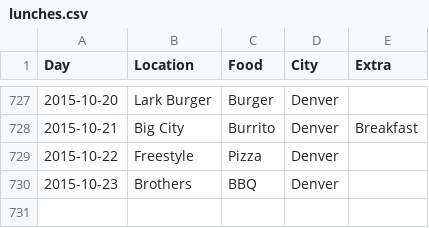
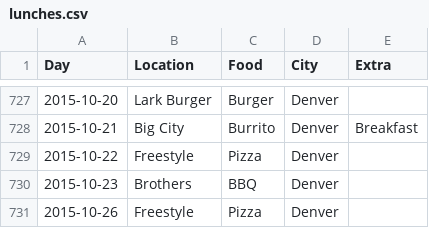
Before and after one commit to terrbearCodes/data, a CSV file: lunches.csv, drawn as a sheet; only a part is shown, gaps mark what is left out; the diff names each change by its address in the sheet, - before the commit and + after, or states it on an @@ line.

Commit message:
mondays

```diff
--- a/lunches.csv
+++ b/lunches.csv
+row 731: 2015-10-26 | Freestyle | Pizza | Denver
```
